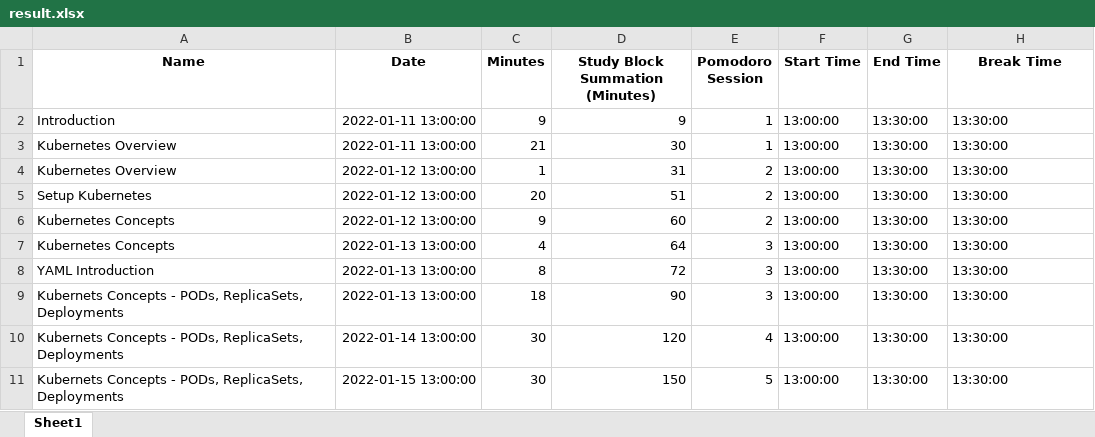
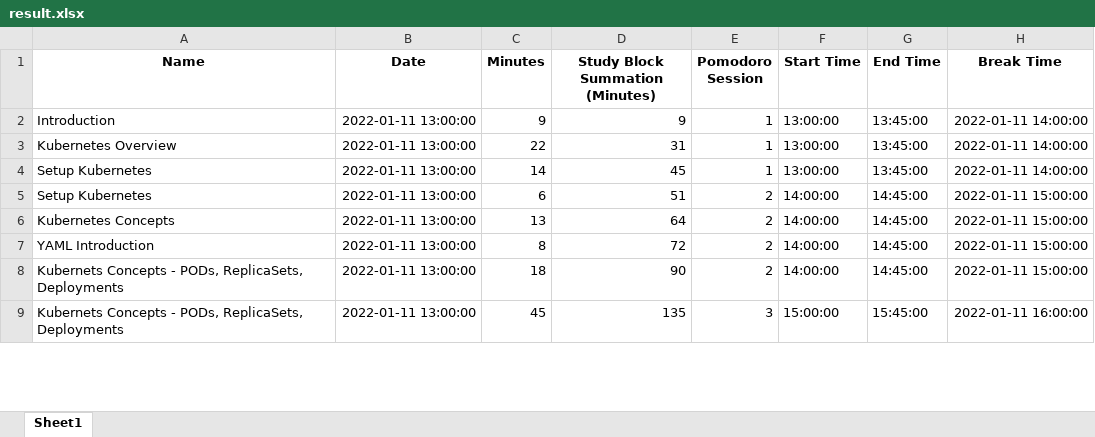
Before and after one commit to mjki4hj3/get-scheduled, an Excel workbook: data/result.xlsx, sheet Sheet1, drawn as a sheet; only a part is shown; values as stored, in another font and other column widths than the file's, no borders; removed rows and columns are numbered as before the commit, all else as after; the diff covers the shown part only; the diff names each change by its address in the sheet, - before the commit and + after, or states it on an @@ line.

Commit message:
removed print statement and updated result via new pomodor split

```diff
--- a/data/result.xlsx (sheet Sheet1)
+++ b/data/result.xlsx (sheet Sheet1)
-G2:G3 (End Time): 13:30:00
+G2:G3 (End Time): 13:45:00
-H2:H3 (Break Time): 13:30:00
+H2:H3 (Break Time): 2022-01-11 14:00:00
-C3 (Minutes): 21
+C3 (Minutes): 22
-D3 (Study Block Summation (Minutes)): 30
+D3 (Study Block Summation (Minutes)): 31
-row 4: Kubernetes Overview | 2022-01-12 13:00:00 | 1 | 31 | 2 | 13:00:00 | 13:30:00 | 13:30:00
+row 4: Setup Kubernetes | 2022-01-11 13:00:00 | 14 | 45 | 1 | 13:00:00 | 13:45:00 | 2022-01-11 14:00:00
-B5:B6 (Date): 2022-01-12 13:00:00
+B5:B6 (Date): 2022-01-11 13:00:00
-C5 (Minutes): 20
+C5 (Minutes): 6
-F5:F6 (Start Time): 13:00:00
+F5:F6 (Start Time): 14:00:00
-G5:G6 (End Time): 13:30:00
+G5:G6 (End Time): 14:45:00
-H5:H6 (Break Time): 13:30:00
+H5:H6 (Break Time): 2022-01-11 15:00:00
-C6 (Minutes): 9
+C6 (Minutes): 13
-D6 (Study Block Summation (Minutes)): 60
+D6 (Study Block Summation (Minutes)): 64
-row 7: Kubernetes Concepts | 2022-01-13 13:00:00 | 4 | 64 | 3 | 13:00:00 | 13:30:00 | 13:30:00
-B7:B8 (Date): 2022-01-13 13:00:00
+B7:B8 (Date): 2022-01-11 13:00:00
-E7:E8 (Pomodoro Session): 3
+E7:E8 (Pomodoro Session): 2
-F7:F8 (Start Time): 13:00:00
+F7:F8 (Start Time): 14:00:00
-G7:G8 (End Time): 13:30:00
+G7:G8 (End Time): 14:45:00
-H7:H8 (Break Time): 13:30:00
+H7:H8 (Break Time): 2022-01-11 15:00:00
-B9 (Date): 2022-01-14 13:00:00
+B9 (Date): 2022-01-11 13:00:00
-C9 (Minutes): 30
+C9 (Minutes): 45
-D9 (Study Block Summation (Minutes)): 120
+D9 (Study Block Summation (Minutes)): 135
-E9 (Pomodoro Session): 4
+E9 (Pomodoro Session): 3
-F9 (Start Time): 13:00:00
+F9 (Start Time): 15:00:00
-G9 (End Time): 13:30:00
+G9 (End Time): 15:45:00
-H9 (Break Time): 13:30:00
+H9 (Break Time): 2022-01-11 16:00:00
-row 11: Kubernets Concepts - PODs, ReplicaSets, Deployments | 2022-01-15 13:00:00 | 30 | 150 | 5 | 13:00:00 | 13:30:00 | 13:30:00
```
Also changed, not shown: 1 removed row and 47 edited cells elsewhere in this sheet.
